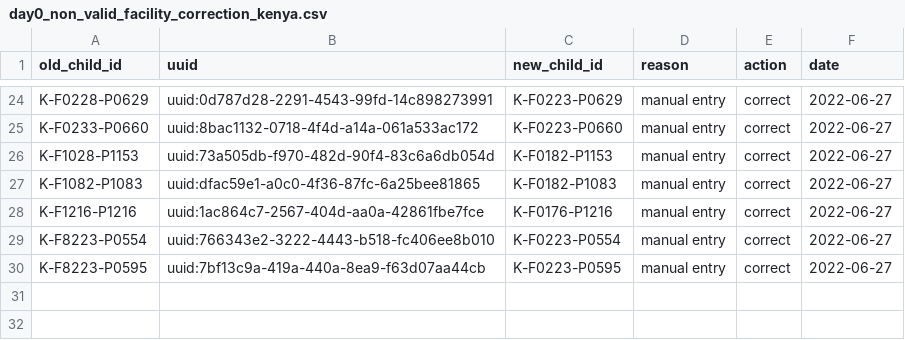
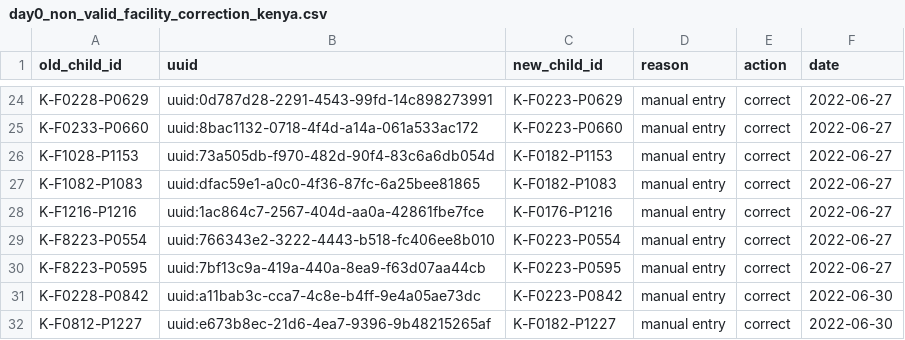
Before and after one commit to SwissTPH/timci, a CSV file: inst/extdata/cleaning/day0_non_valid_facility_correction_kenya.csv, drawn as a sheet; only a part is shown, gaps mark what is left out.

Commit message:
Update day0_non_valid_facility_correction_kenya.csv

```diff
--- a/inst/extdata/cleaning/day0_non_valid_facility_correction_kenya.csv
+++ b/inst/extdata/cleaning/day0_non_valid_facility_correction_kenya.csv
@@ -30 +30,3 @@ K-F8223-P0554,uuid:766343e2-3222-4443-b518-fc406ee8b010,K-F0223-P0554,manual ent
 K-F8223-P0595,uuid:7bf13c9a-419a-440a-8ea9-f63d07aa44cb,K-F0223-P0595,manual entry,correct,2022-06-27
+K-F0228-P0842,uuid:a11bab3c-cca7-4c8e-b4ff-9e4a05ae73dc,K-F0223-P0842,manual entry,correct,2022-06-30
+K-F0812-P1227,uuid:e673b8ec-21d6-4ea7-9396-9b48215265af,K-F0182-P1227,manual entry,correct,2022-06-30
```
